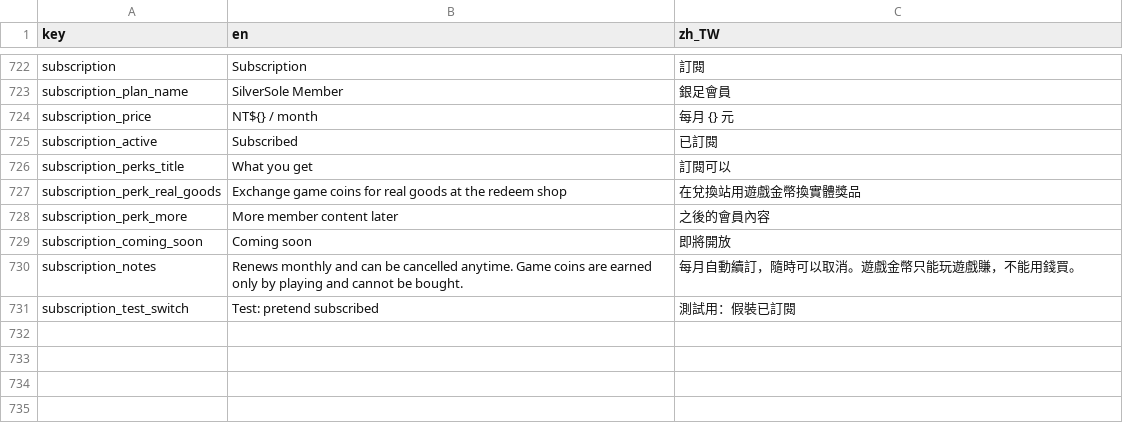
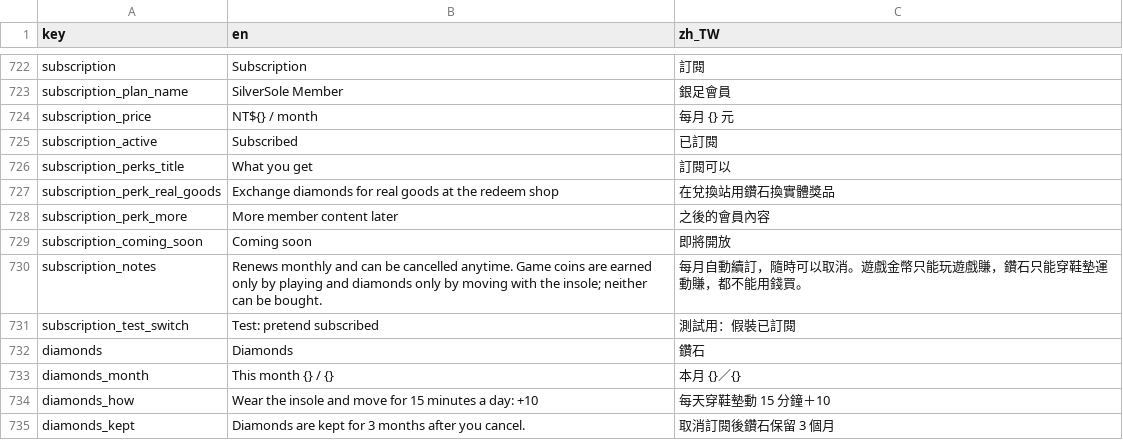
Before and after one commit to SilverSole-Studio/silversole-app, a CSV file: assets/translations/strings.csv, drawn as a sheet; only a part is shown, gaps mark what is left out.

```diff
--- a/assets/translations/strings.csv
+++ b/assets/translations/strings.csv
@@ -726,6 +726,10 @@ subscription_active,Subscribed,已訂閱
 subscription_perks_title,What you get,訂閱可以
-subscription_perk_real_goods,Exchange game coins for real goods at the redeem shop,在兌換站用遊戲金幣換實體獎品
+subscription_perk_real_goods,Exchange diamonds for real goods at the redeem shop,在兌換站用鑽石換實體獎品
 subscription_perk_more,More member content later,之後的會員內容
 subscription_coming_soon,Coming soon,即將開放
-subscription_notes,Renews monthly and can be cancelled anytime. Game coins are earned only by playing and cannot be bought.,每月自動續訂，隨時可以取消。遊戲金幣只能玩遊戲賺，不能用錢買。
+subscription_notes,Renews monthly and can be cancelled anytime. Game coins are earned only by playing and diamonds only by moving with the insole; neither can be bought.,每月自動續訂，隨時可以取消。遊戲金幣只能玩遊戲賺，鑽石只能穿鞋墊運動賺，都不能用錢買。
 subscription_test_switch,Test: pretend subscribed,測試用：假裝已訂閱
+diamonds,Diamonds,鑽石
+diamonds_month,This month {} / {},本月 {}／{}
+diamonds_how,Wear the insole and move for 15 minutes a day: +10,每天穿鞋墊動 15 分鐘＋10
+diamonds_kept,Diamonds are kept for 3 months after you cancel.,取消訂閱後鑽石保留 3 個月
```
Also changed, not shown: 20 other files.
